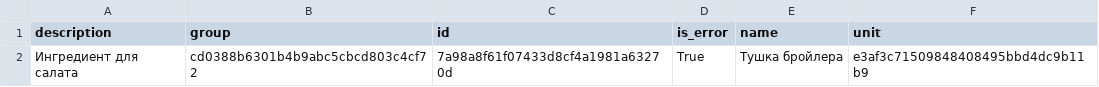
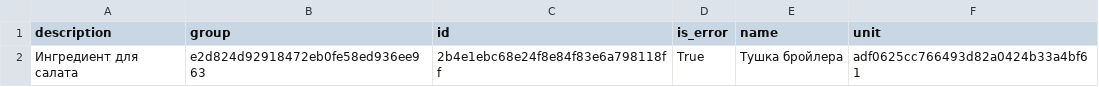
Before and after one commit to Daniil138/Disign_patterns, a CSV file: Programm/csv_report.csv, drawn as a sheet.

```diff
--- a/Programm/csv_report.csv
+++ b/Programm/csv_report.csv
@@ -1,2 +1,2 @@
 description;group;id;is_error;name;unit
-Ингредиент для салата;cd0388b6301b4b9abc5cbcd803c4cf72;7a98a8f61f07433d8cf4a1981a63270d;True;Тушка бройлера;e3af3c71509848408495bbd4dc9b11b9
+Ингредиент для салата;e2d824d92918472eb0fe58ed936ee963;2b4e1ebc68e24f8e84f83e6a798118ff;True;Тушка бройлера;adf0625cc766493d82a0424b33a4bf61
```
Also changed, not shown: 7 other files.
